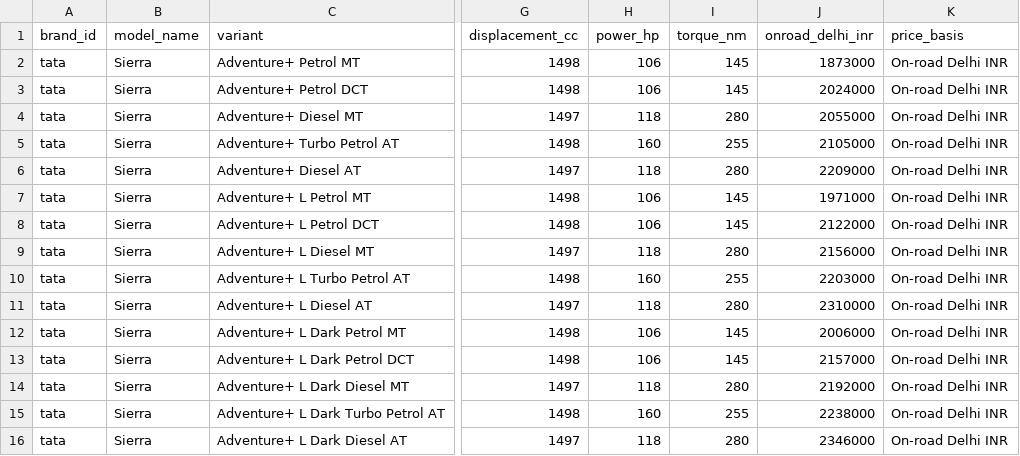
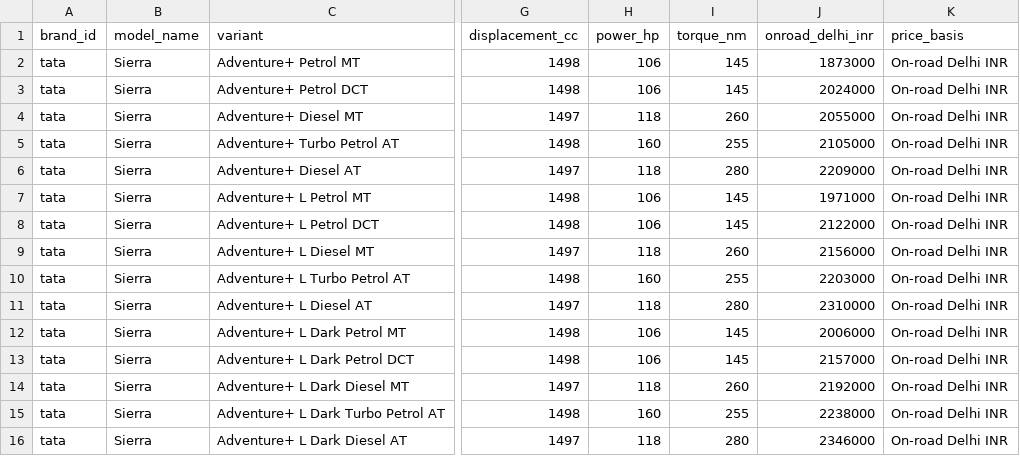
Before and after one commit to itrunks/motivo, a CSV file: data/tata-sierra-variant-normalization-part2.csv, drawn as a sheet; only a part is shown, gaps mark what is left out; the diff names each change by its address in the sheet, - before the commit and + after, or states it on an @@ line.

Commit message:
data: correct Sierra diesel manual torque specification

```diff
--- a/data/tata-sierra-variant-normalization-part2.csv
+++ b/data/tata-sierra-variant-normalization-part2.csv
-I4 (torque_nm): 280
+I4 (torque_nm): 260
-I9 (torque_nm): 280
+I9 (torque_nm): 260
-I14 (torque_nm): 280
+I14 (torque_nm): 260
```
